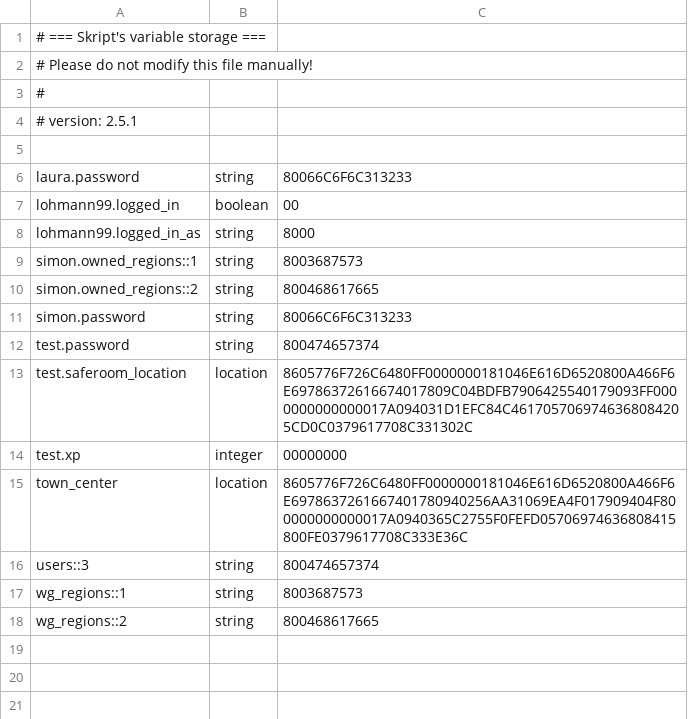
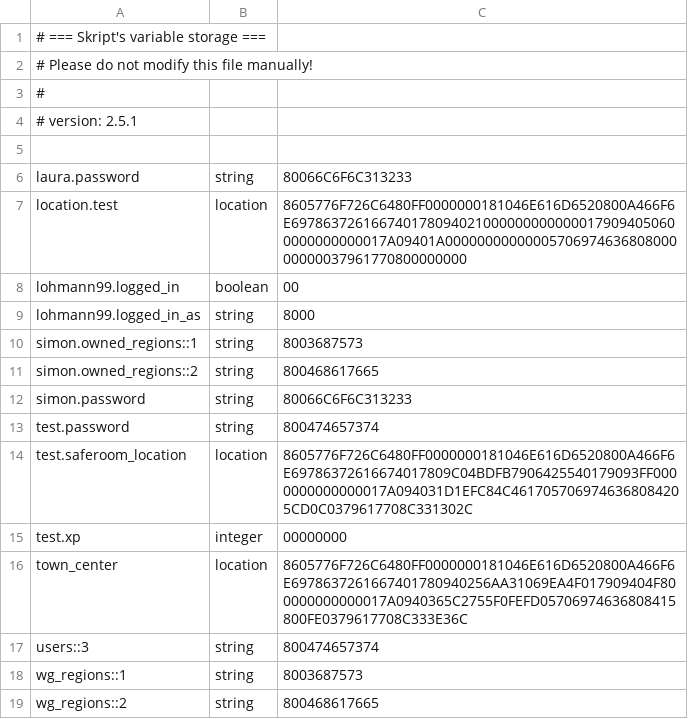
Before and after one commit to lohmann99/fonixcraft, a CSV file: plugins/Skript/variables.csv, drawn as a sheet; the diff names each change by its address in the sheet, - before the commit and + after, or states it on an @@ line.

```diff
--- a/plugins/Skript/variables.csv
+++ b/plugins/Skript/variables.csv
+row 7: location.test | location | 8605776F726C6480FF0000000181046E616D6520800A466F6E6978637261667401780940210000000000000179094050600000000000017A09401A0000000000000570697463680800000000037961770800000000
```
Also changed, not shown: 26 other files.
